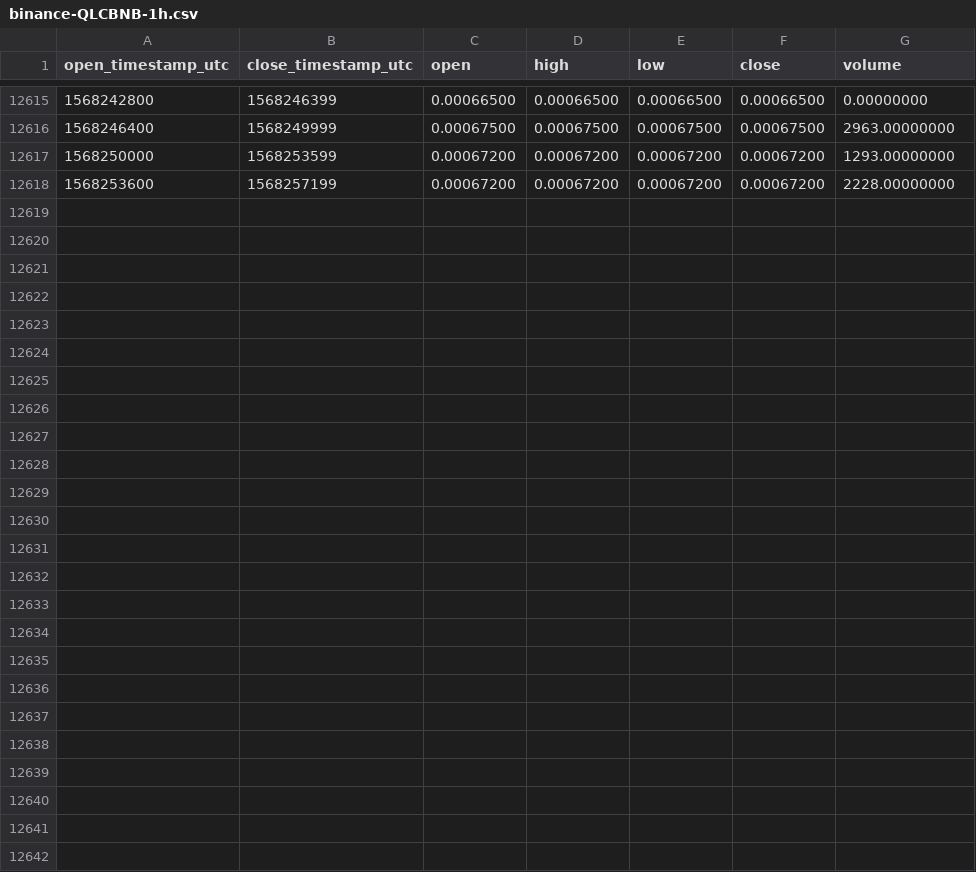
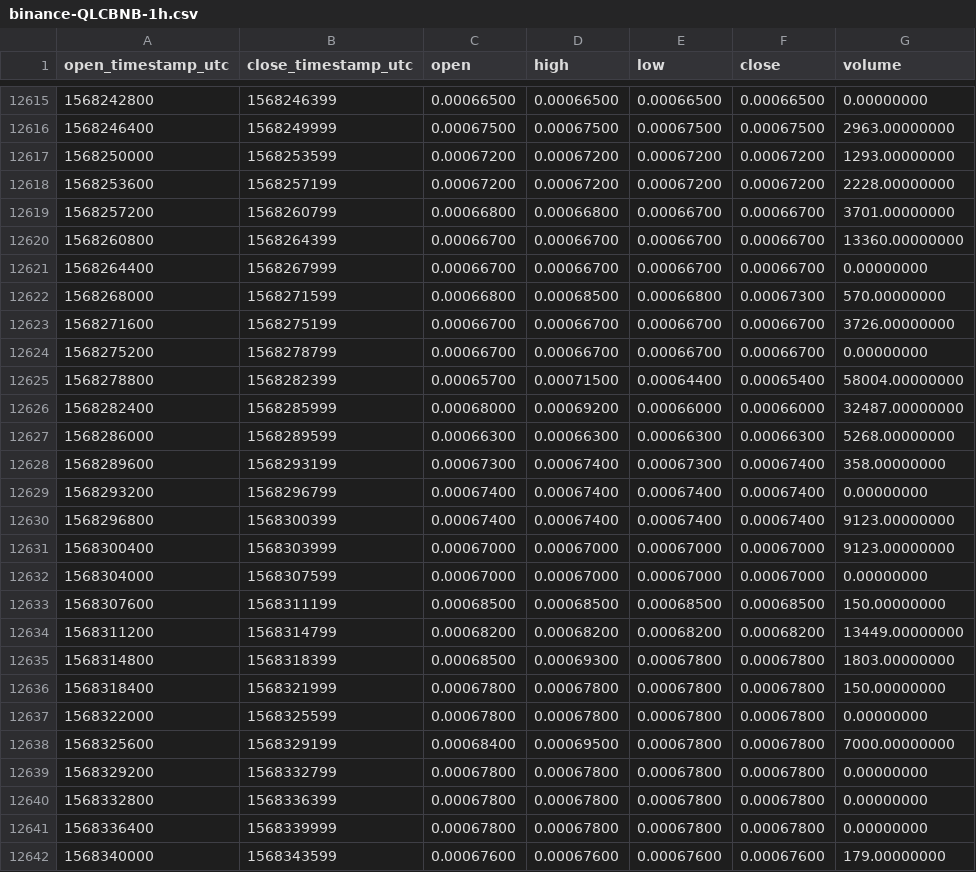
Before and after one commit to cryptobigbro/binance-QLCBNB, a CSV file: binance-QLCBNB-1h.csv, drawn as a sheet; only a part is shown, gaps mark what is left out; the diff names each change by its address in the sheet, - before the commit and + after, or states it on an @@ line.

Commit message:
Update OHLCV data.

```diff
--- a/binance-QLCBNB-1h.csv
+++ b/binance-QLCBNB-1h.csv
+row 12619: 1568257200 | 1568260799 | 0.00066800 | 0.00066800 | 0.00066700 | 0.00066700 | 3701.00000000
+row 12620: 1568260800 | 1568264399 | 0.00066700 | 0.00066700 | 0.00066700 | 0.00066700 | 13360.00000000
+row 12621: 1568264400 | 1568267999 | 0.00066700 | 0.00066700 | 0.00066700 | 0.00066700 | 0.00000000
+row 12622: 1568268000 | 1568271599 | 0.00066800 | 0.00068500 | 0.00066800 | 0.00067300 | 570.00000000
+row 12623: 1568271600 | 1568275199 | 0.00066700 | 0.00066700 | 0.00066700 | 0.00066700 | 3726.00000000
+row 12624: 1568275200 | 1568278799 | 0.00066700 | 0.00066700 | 0.00066700 | 0.00066700 | 0.00000000
+row 12625: 1568278800 | 1568282399 | 0.00065700 | 0.00071500 | 0.00064400 | 0.00065400 | 58004.00000000
+row 12626: 1568282400 | 1568285999 | 0.00068000 | 0.00069200 | 0.00066000 | 0.00066000 | 32487.00000000
+row 12627: 1568286000 | 1568289599 | 0.00066300 | 0.00066300 | 0.00066300 | 0.00066300 | 5268.00000000
+row 12628: 1568289600 | 1568293199 | 0.00067300 | 0.00067400 | 0.00067300 | 0.00067400 | 358.00000000
+row 12629: 1568293200 | 1568296799 | 0.00067400 | 0.00067400 | 0.00067400 | 0.00067400 | 0.00000000
+row 12630: 1568296800 | 1568300399 | 0.00067400 | 0.00067400 | 0.00067400 | 0.00067400 | 9123.00000000
+row 12631: 1568300400 | 1568303999 | 0.00067000 | 0.00067000 | 0.00067000 | 0.00067000 | 9123.00000000
+row 12632: 1568304000 | 1568307599 | 0.00067000 | 0.00067000 | 0.00067000 | 0.00067000 | 0.00000000
+row 12633: 1568307600 | 1568311199 | 0.00068500 | 0.00068500 | 0.00068500 | 0.00068500 | 150.00000000
+row 12634: 1568311200 | 1568314799 | 0.00068200 | 0.00068200 | 0.00068200 | 0.00068200 | 13449.00000000
+row 12635: 1568314800 | 1568318399 | 0.00068500 | 0.00069300 | 0.00067800 | 0.00067800 | 1803.00000000
+row 12636: 1568318400 | 1568321999 | 0.00067800 | 0.00067800 | 0.00067800 | 0.00067800 | 150.00000000
+row 12637: 1568322000 | 1568325599 | 0.00067800 | 0.00067800 | 0.00067800 | 0.00067800 | 0.00000000
+row 12638: 1568325600 | 1568329199 | 0.00068400 | 0.00069500 | 0.00067800 | 0.00067800 | 7000.00000000
+row 12639: 1568329200 | 1568332799 | 0.00067800 | 0.00067800 | 0.00067800 | 0.00067800 | 0.00000000
+row 12640: 1568332800 | 1568336399 | 0.00067800 | 0.00067800 | 0.00067800 | 0.00067800 | 0.00000000
+row 12641: 1568336400 | 1568339999 | 0.00067800 | 0.00067800 | 0.00067800 | 0.00067800 | 0.00000000
+row 12642: 1568340000 | 1568343599 | 0.00067600 | 0.00067600 | 0.00067600 | 0.00067600 | 179.00000000
```
Also changed, not shown: binance-QLCBNB-1d.csv.
